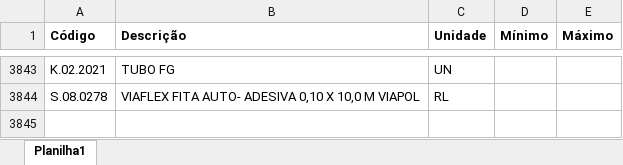
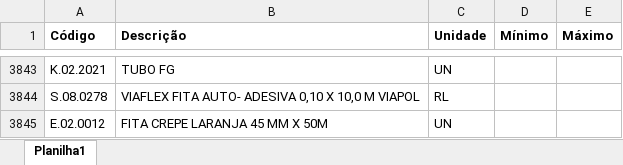
Before and after one commit to Mgiglio98/formulario_pedidos_basic, an Excel workbook: Insumos.xlsx, sheet Planilha1, drawn as a sheet; only a part is shown, gaps mark what is left out; values as stored, in another font and other column widths than the file's, no borders; the diff names each change by its address in the sheet, - before the commit and + after, or states it on an @@ line.

Commit message:
Add files via upload

```diff
--- a/Insumos.xlsx (sheet Planilha1)
+++ b/Insumos.xlsx (sheet Planilha1)
+row 3845: E.02.0012 | FITA CREPE LARANJA 45 MM X 50M | UN
```
